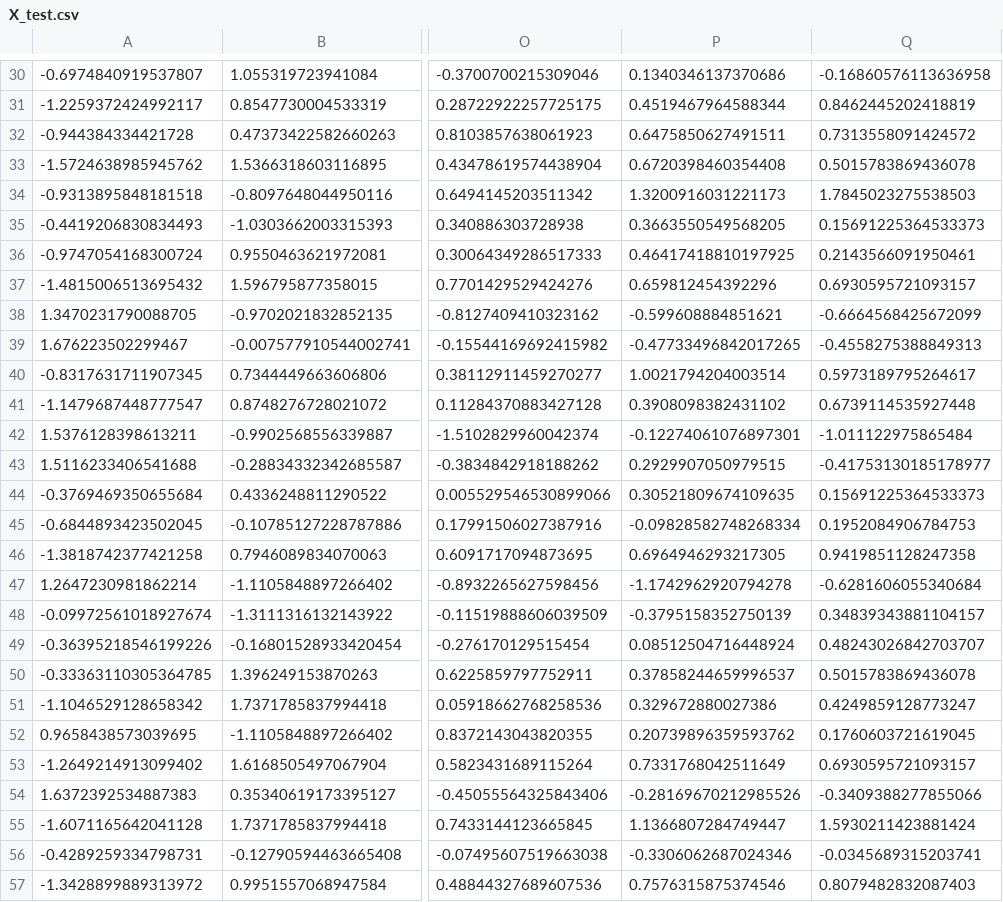
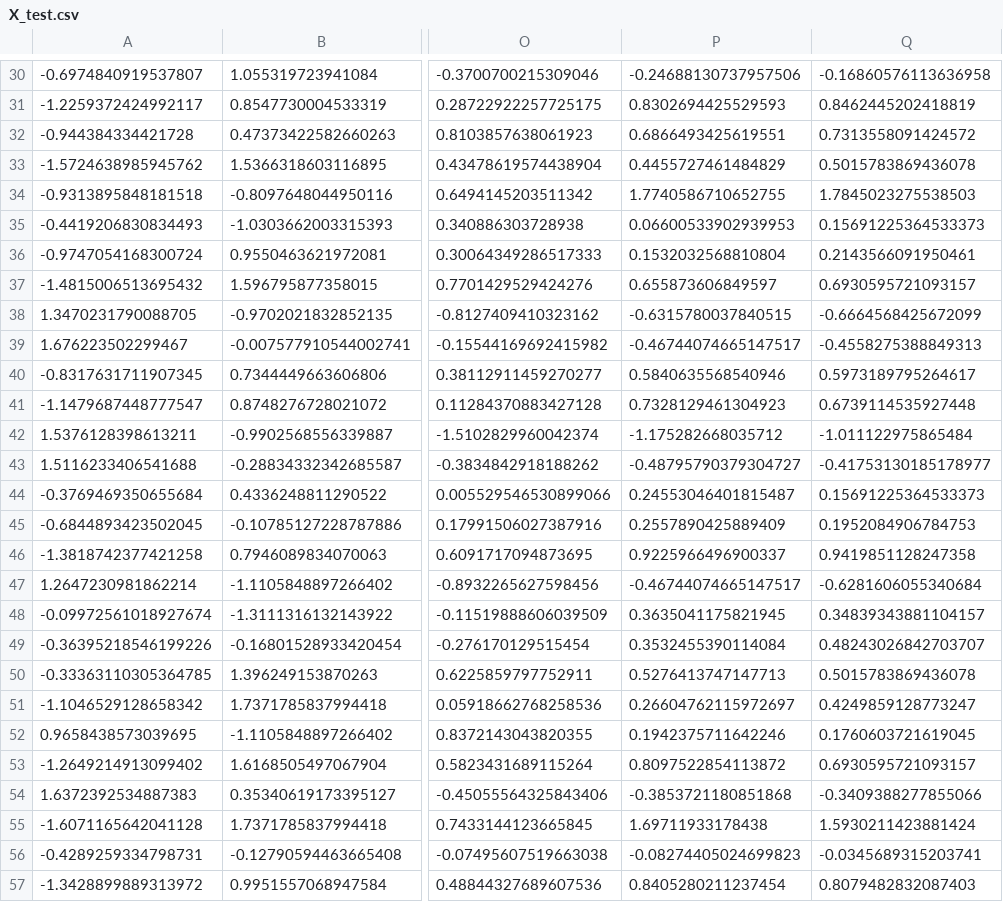
Before and after one commit to OmChauhan9/ser594_24fc_project, a CSV file: data_processed/X_test.csv, drawn as a sheet; only a part is shown, gaps mark what is left out; the diff covers the shown part only; the diff names each change by its address in the sheet, - before the commit and + after, or states it on an @@ line.

```diff
--- a/data_processed/X_test.csv
+++ b/data_processed/X_test.csv
-P30: 0.1340346137370686
+P30: -0.24688130737957506
-P31: 0.4519467964588344
+P31: 0.8302694425529593
-P32: 0.6475850627491511
+P32: 0.6866493425619551
-P33: 0.6720398460354408
+P33: 0.4455727461484829
-P34: 1.3200916031221173
+P34: 1.7740586710652755
-P35: 0.3663550549568205
+P35: 0.06600533902939953
-P36: 0.46417418810197925
+P36: 0.1532032568810804
-P37: 0.659812454392296
+P37: 0.655873606849597
-P38: -0.599608884851621
+P38: -0.6315780037840515
-P39: -0.47733496842017265
+P39: -0.46744074665147517
-P40: 1.0021794204003514
+P40: 0.5840635568540946
-P41: 0.3908098382431102
+P41: 0.7328129461304923
-P42: -0.12274061076897301
+P42: -1.175282668035712
-P43: 0.2929907050979515
+P43: -0.48795790379304727
-P44: 0.30521809674109635
+P44: 0.24553046401815487
-P45: -0.09828582748268334
+P45: 0.2557890425889409
-P46: 0.6964946293217305
+P46: 0.9225966496900337
-P47: -1.1742962920794278
+P47: -0.46744074665147517
-P48: -0.3795158352750139
+P48: 0.3635041175821945
-P49: 0.08512504716448924
+P49: 0.3532455390114084
-P50: 0.37858244659996537
+P50: 0.5276413747147713
-P51: 0.329672880027386
+P51: 0.26604762115972697
-P52: 0.20739896359593762
+P52: 0.1942375711642246
-P53: 0.7331768042511649
+P53: 0.8097522854113872
-P54: -0.28169670212985526
+P54: -0.3853721180851868
-P55: 1.1366807284749447
+P55: 1.69711933178438
-P56: -0.3306062687024346
+P56: -0.08274405024699823
-P57: 0.7576315875374546
+P57: 0.8405280211237454
```
Also changed, not shown: 104 edited cells elsewhere in this file, data_processed/X_train.csv, data_processed/y_test.csv, 12 other files.
